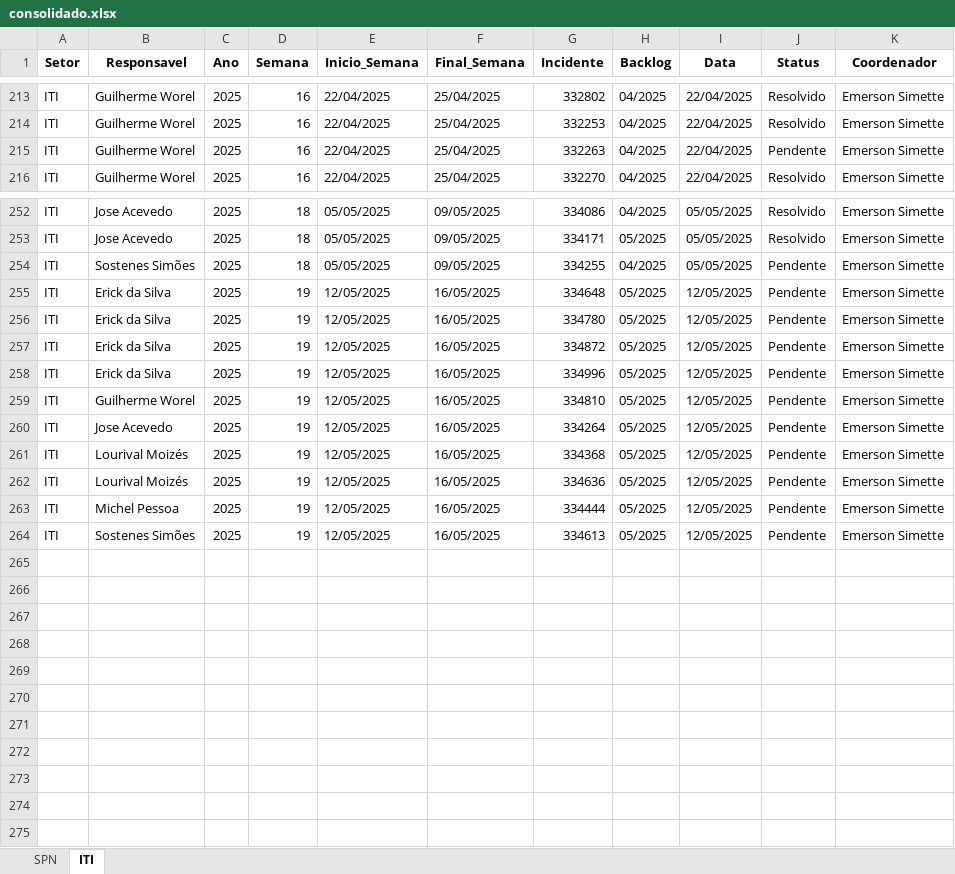
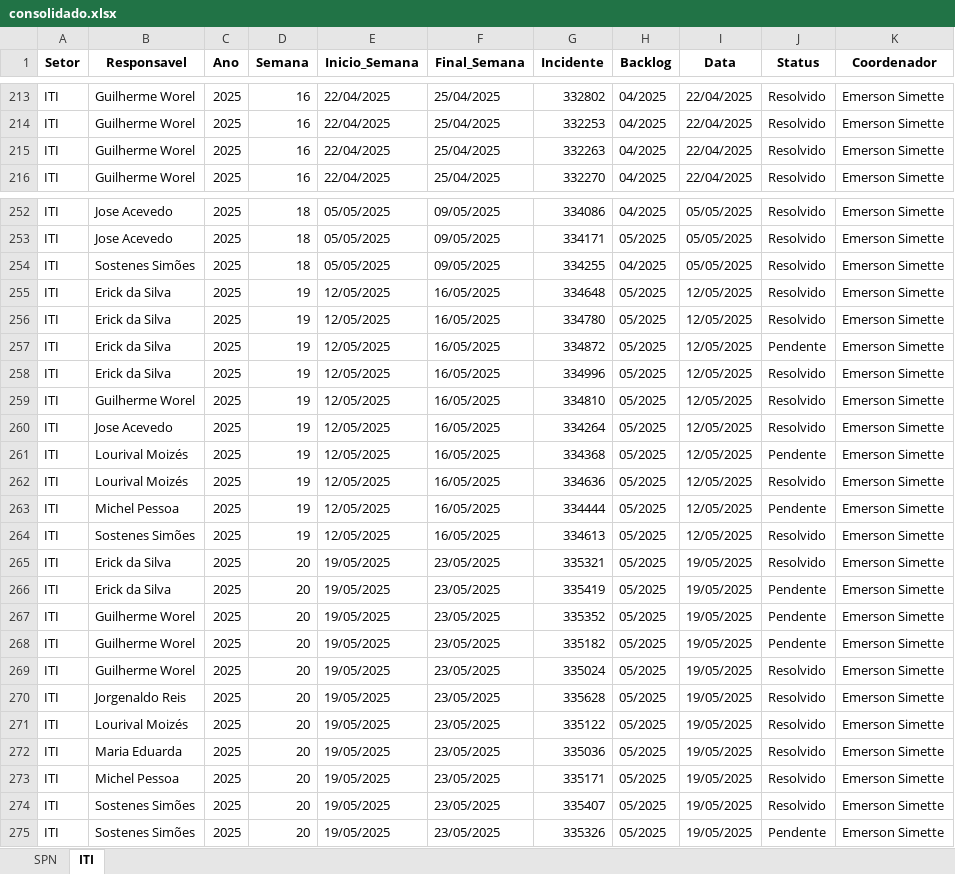
Before and after one commit to GeekFrancisco/Franciscodatais, an Excel workbook: Base/consolidado.xlsx, sheet ITI, drawn as a sheet; only a part is shown, gaps mark what is left out; values as stored, in another font and other column widths than the file's, no borders; the diff covers the shown part only; the diff names each change by its address in the sheet, - before the commit and + after, or states it on an @@ line.

```diff
--- a/Base/consolidado.xlsx (sheet ITI)
+++ b/Base/consolidado.xlsx (sheet ITI)
-J215 (Status): Pendente
+J215 (Status): Resolvido
-J254:J256 (Status): Pendente
+J254:J256 (Status): Resolvido
-J258:J260 (Status): Pendente
+J258:J260 (Status): Resolvido
-J262 (Status): Pendente
+J262 (Status): Resolvido
-J264 (Status): Pendente
+J264 (Status): Resolvido
+row 265: ITI | Erick da Silva | 2025 | 20 | 19/05/2025 | 23/05/2025 | 335321 | 05/2025 | 19/05/2025 | Resolvido | Emerson Simette
+row 266: ITI | Erick da Silva | 2025 | 20 | 19/05/2025 | 23/05/2025 | 335419 | 05/2025 | 19/05/2025 | Pendente | Emerson Simette
+row 267: ITI | Guilherme Worel | 2025 | 20 | 19/05/2025 | 23/05/2025 | 335352 | 05/2025 | 19/05/2025 | Pendente | Emerson Simette
+row 268: ITI | Guilherme Worel | 2025 | 20 | 19/05/2025 | 23/05/2025 | 335182 | 05/2025 | 19/05/2025 | Pendente | Emerson Simette
+row 269: ITI | Guilherme Worel | 2025 | 20 | 19/05/2025 | 23/05/2025 | 335024 | 05/2025 | 19/05/2025 | Resolvido | Emerson Simette
+row 270: ITI | Jorgenaldo Reis | 2025 | 20 | 19/05/2025 | 23/05/2025 | 335628 | 05/2025 | 19/05/2025 | Resolvido | Emerson Simette
+row 271: ITI | Lourival Moizés | 2025 | 20 | 19/05/2025 | 23/05/2025 | 335122 | 05/2025 | 19/05/2025 | Resolvido | Emerson Simette
+row 272: ITI | Maria Eduarda | 2025 | 20 | 19/05/2025 | 23/05/2025 | 335036 | 05/2025 | 19/05/2025 | Resolvido | Emerson Simette
+row 273: ITI | Michel Pessoa | 2025 | 20 | 19/05/2025 | 23/05/2025 | 335171 | 05/2025 | 19/05/2025 | Resolvido | Emerson Simette
+row 274: ITI | Sostenes Simões | 2025 | 20 | 19/05/2025 | 23/05/2025 | 335407 | 05/2025 | 19/05/2025 | Resolvido | Emerson Simette
+row 275: ITI | Sostenes Simões | 2025 | 20 | 19/05/2025 | 23/05/2025 | 335326 | 05/2025 | 19/05/2025 | Pendente | Emerson Simette
```
Also changed, not shown: 2 edited cells elsewhere in this sheet, sheet SPN, 19 other files.
